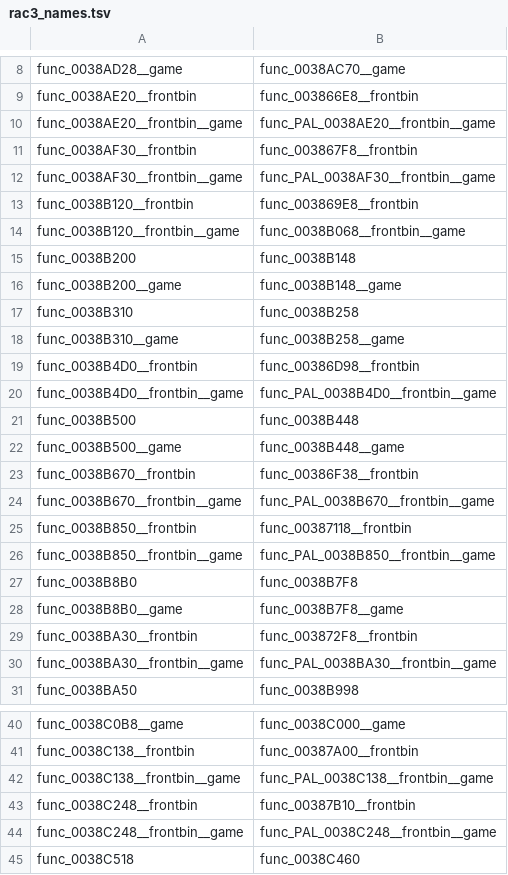
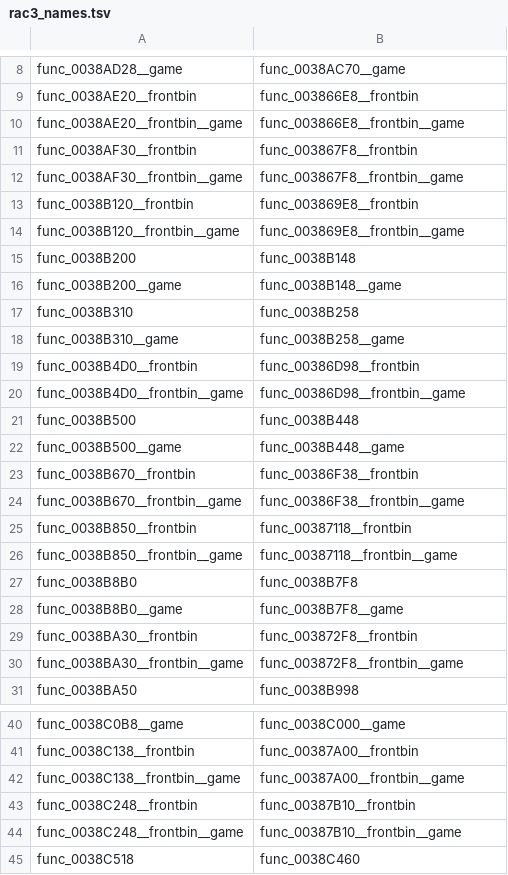
Before and after one commit to OpenRAC/OpenRAC, a TSV file: port/game/rac3-ntsc/host/rac3_names.tsv, drawn as a sheet; only a part is shown, gaps mark what is left out; the diff covers the shown part only.

Commit message:
fix(hostgen): rac3-ntsc names frontbin's wrapped bodies (func_..._frontbin__game) as frontbin's
The carry read a __frontbin__game spelling as the executable's and, finding no row, marked it PAL's own: the shared host C's new frontbin 2D wraps (ui2d.c, func_0038AE20__frontbin and the rest) called undeclared func_PAL_..._frontbin__game names and openrac-rac3-ntsc did not compile. Also pairs four new Veldin globals (0x001E1060, 0x001E1074, 0x001E6DB4, 0x001EA7C0).

```diff
--- a/port/game/rac3-ntsc/host/rac3_names.tsv
+++ b/port/game/rac3-ntsc/host/rac3_names.tsv
@@ -9,7 +9,7 @@ func_0038AD28__game	func_0038AC70__game
 func_0038AE20__frontbin	func_003866E8__frontbin
-func_0038AE20__frontbin__game	func_PAL_0038AE20__frontbin__game
+func_0038AE20__frontbin__game	func_003866E8__frontbin__game
 func_0038AF30__frontbin	func_003867F8__frontbin
-func_0038AF30__frontbin__game	func_PAL_0038AF30__frontbin__game
+func_0038AF30__frontbin__game	func_003867F8__frontbin__game
 func_0038B120__frontbin	func_003869E8__frontbin
-func_0038B120__frontbin__game	func_0038B068__frontbin__game
+func_0038B120__frontbin__game	func_003869E8__frontbin__game
 func_0038B200	func_0038B148
@@ -19,3 +19,3 @@ func_0038B310__game	func_0038B258__game
 func_0038B4D0__frontbin	func_00386D98__frontbin
-func_0038B4D0__frontbin__game	func_PAL_0038B4D0__frontbin__game
+func_0038B4D0__frontbin__game	func_00386D98__frontbin__game
 func_0038B500	func_0038B448
@@ -23,5 +23,5 @@ func_0038B500__game	func_0038B448__game
 func_0038B670__frontbin	func_00386F38__frontbin
-func_0038B670__frontbin__game	func_PAL_0038B670__frontbin__game
+func_0038B670__frontbin__game	func_00386F38__frontbin__game
 func_0038B850__frontbin	func_00387118__frontbin
-func_0038B850__frontbin__game	func_PAL_0038B850__frontbin__game
+func_0038B850__frontbin__game	func_00387118__frontbin__game
 func_0038B8B0	func_0038B7F8
@@ -29,3 +29,3 @@ func_0038B8B0__game	func_0038B7F8__game
 func_0038BA30__frontbin	func_003872F8__frontbin
-func_0038BA30__frontbin__game	func_PAL_0038BA30__frontbin__game
+func_0038BA30__frontbin__game	func_003872F8__frontbin__game
 func_0038BA50	func_0038B998
@@ -41,5 +41,5 @@ func_0038C0B8__game	func_0038C000__game
 func_0038C138__frontbin	func_00387A00__frontbin
-func_0038C138__frontbin__game	func_PAL_0038C138__frontbin__game
+func_0038C138__frontbin__game	func_00387A00__frontbin__game
 func_0038C248__frontbin	func_00387B10__frontbin
-func_0038C248__frontbin__game	func_PAL_0038C248__frontbin__game
+func_0038C248__frontbin__game	func_00387B10__frontbin__game
 func_0038C518	func_0038C460
```
Also changed, not shown: 6 edited cells elsewhere in this file, 2 other files.
